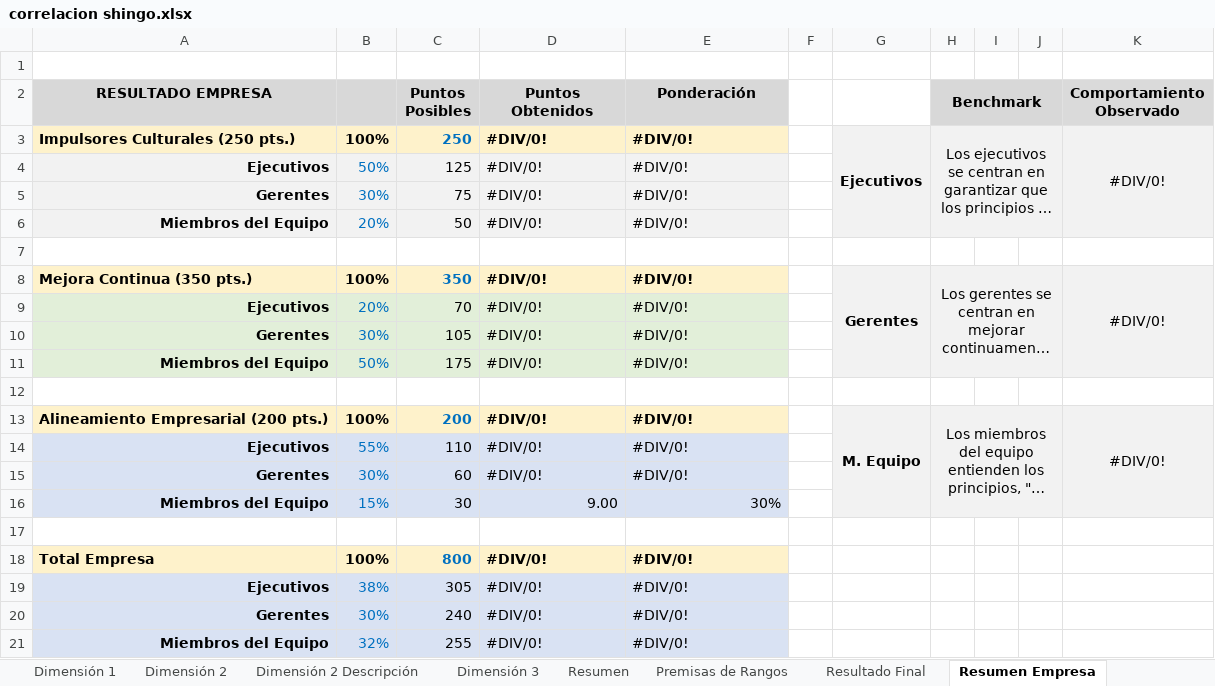
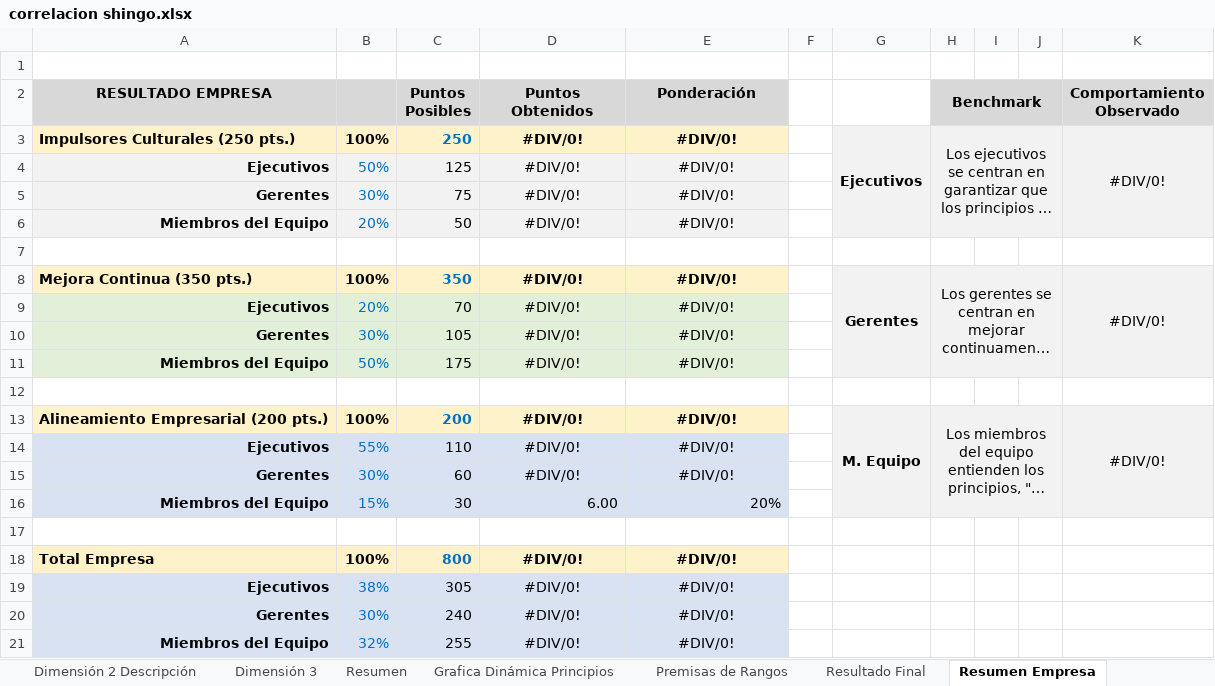
Before and after one commit to RaulCan0/applensys, an Excel workbook: assets/correlacion shingo.xlsx, sheet Resumen Empresa, drawn as a sheet; long unchanged cells end in …; values as stored, in another font and other column widths than the file's, no borders; charts and pictures not drawn; the diff names each change by its address in the sheet, - before the commit and + after, or states it on an @@ line.

```diff
--- a/assets/correlacion shingo.xlsx (sheet Resumen Empresa)
+++ b/assets/correlacion shingo.xlsx (sheet Resumen Empresa)
@@ sheet tab unhidden: Grafica Dinámica Principios @@
-D3:E6 alignment: left
+D3:E6 alignment: center
-D8:E11 alignment: left
+D8:E11 alignment: center
-D13:E15 alignment: left
+D13:E15 alignment: center
-D16 (Puntos Obtenidos): 9.00
+D16 (Puntos Obtenidos): 6.00
-E16 (Ponderación): 30%
+E16 (Ponderación): 20%
-D18:E21 alignment: left
+D18:E21 alignment: center
```
Also changed, not shown: sheet Grafica Dinamica Resultados, sheet Resumen, sheet Resultado Final, other sheet tabs, charts or pictures, 10 other files.
